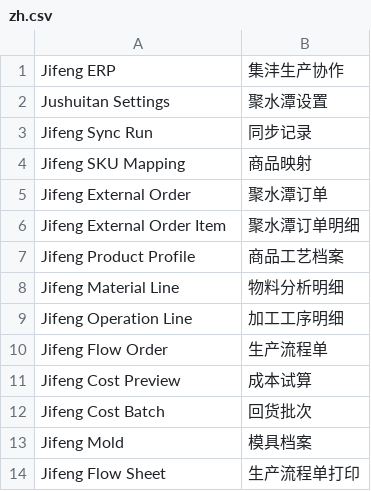
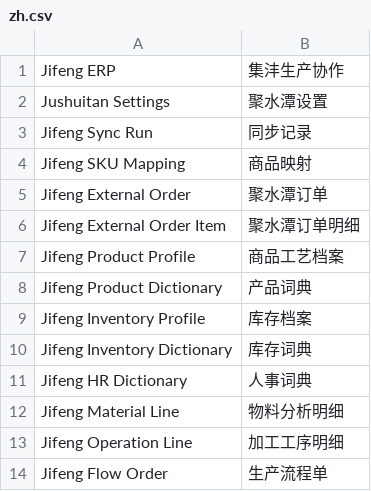
Before and after one commit to LiJzd/jifeng-erp, a CSV file: jifeng_erp/translations/zh.csv, drawn as a sheet; only a part is shown; the shorter side is filled out with more unchanged rows; the diff names each change by its address in the sheet, - before the commit and + after, or states it on an @@ line.

Commit message:
feat: persist product dictionaries and show scoped original catalog fields

```diff
--- a/jifeng_erp/translations/zh.csv
+++ b/jifeng_erp/translations/zh.csv
+row 8: Jifeng Product Dictionary | 产品词典
+row 9: Jifeng Inventory Profile | 库存档案
+row 10: Jifeng Inventory Dictionary | 库存词典
+row 11: Jifeng HR Dictionary | 人事词典
```
Also changed, not shown: 10 other files.
